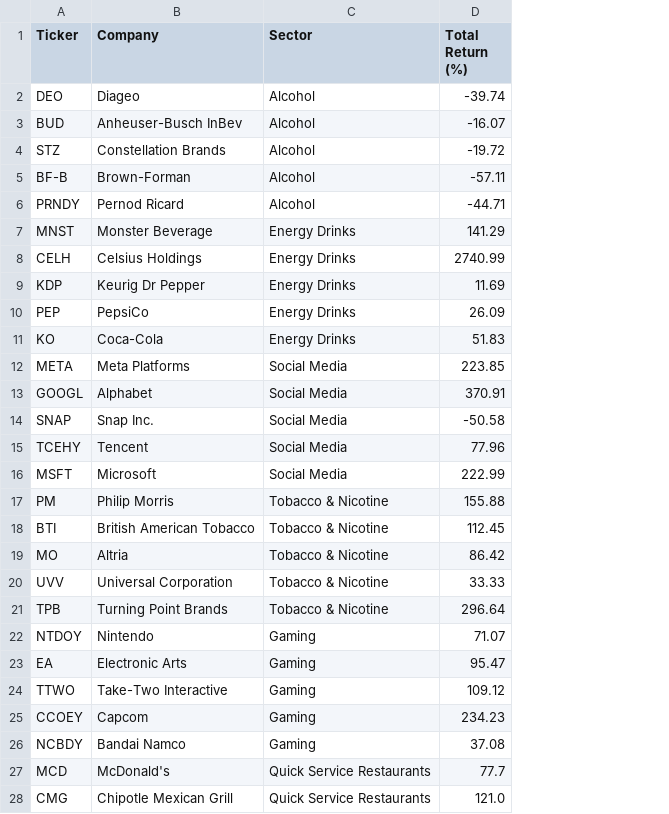
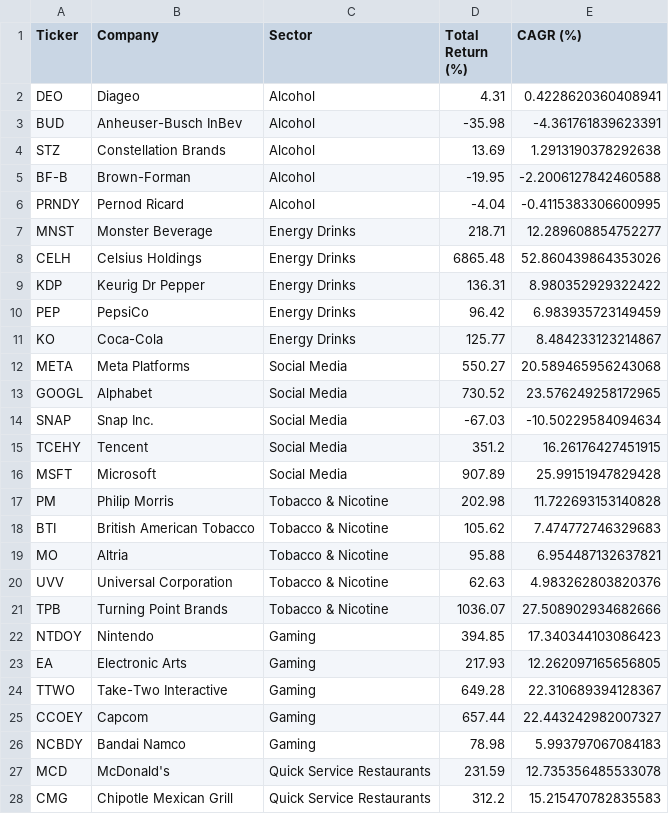
Before and after one commit to XCODESSS/sin_stoks, a CSV file: data/total_returns.csv, drawn as a sheet; only a part is shown; the diff covers the shown part only; the diff names each change by its address in the sheet, - before the commit and + after, or states it on an @@ line.

Commit message:
Update total returns data and calculations for CAGR
- Modified total_returns.csv to include CAGR values alongside Total Return (%).
- Adjusted the date range in main.py to start from 2016 instead of 2020.
- Enhanced CAGR calculation logic in main.py to compute and display CAGR for individual companies and the S&P 500.
- Updated output formatting to include CAGR in the summary print statements.

```diff
--- a/data/total_returns.csv
+++ b/data/total_returns.csv
+column E (CAGR (%)), rows 2-28: 0.4228620360408941 | -4.361761839623391 | 1.2913190378292638 | -2.2006127842460588 | -0.4115383306600995 | 12.289608854752277 | 52.860439864353026 | 8.980352929322422 | 6.983935723149459 | 8.484233123214867 | 20.589465956243068 | 23.576249258172965 | -10.50229584094634 | 16.26176427451915 | 25.99151947829428 | 11.722693153140828 | 7.474772746329683 | 6.954487132637821 | 4.983262803820376 | 27.508902934682666 | 17.340344103086423 | 12.262097165656805 | 22.310689394128367 | 22.443242982007327 | 5.993797067084183 | 12.735356485533078 | 15.215470782835583
-D2 (Total Return (%)): -39.74
+D2 (Total Return (%)): 4.31
-D3 (Total Return (%)): -16.07
+D3 (Total Return (%)): -35.98
-D4 (Total Return (%)): -19.72
+D4 (Total Return (%)): 13.69
-D5 (Total Return (%)): -57.11
+D5 (Total Return (%)): -19.95
-D6 (Total Return (%)): -44.71
+D6 (Total Return (%)): -4.04
-D7 (Total Return (%)): 141.29
+D7 (Total Return (%)): 218.71
-D8 (Total Return (%)): 2740.99
+D8 (Total Return (%)): 6865.48
-D9 (Total Return (%)): 11.69
+D9 (Total Return (%)): 136.31
-D10 (Total Return (%)): 26.09
+D10 (Total Return (%)): 96.42
-D11 (Total Return (%)): 51.83
+D11 (Total Return (%)): 125.77
-D12 (Total Return (%)): 223.85
+D12 (Total Return (%)): 550.27
-D13 (Total Return (%)): 370.91
+D13 (Total Return (%)): 730.52
-D14 (Total Return (%)): -50.58
+D14 (Total Return (%)): -67.03
-D15 (Total Return (%)): 77.96
+D15 (Total Return (%)): 351.2
-D16 (Total Return (%)): 222.99
+D16 (Total Return (%)): 907.89
-D17 (Total Return (%)): 155.88
+D17 (Total Return (%)): 202.98
-D18 (Total Return (%)): 112.45
+D18 (Total Return (%)): 105.62
-D19 (Total Return (%)): 86.42
+D19 (Total Return (%)): 95.88
-D20 (Total Return (%)): 33.33
+D20 (Total Return (%)): 62.63
-D21 (Total Return (%)): 296.64
+D21 (Total Return (%)): 1036.07
-D22 (Total Return (%)): 71.07
+D22 (Total Return (%)): 394.85
-D23 (Total Return (%)): 95.47
+D23 (Total Return (%)): 217.93
-D24 (Total Return (%)): 109.12
+D24 (Total Return (%)): 649.28
-D25 (Total Return (%)): 234.23
+D25 (Total Return (%)): 657.44
-D26 (Total Return (%)): 37.08
+D26 (Total Return (%)): 78.98
-D27 (Total Return (%)): 77.7
+D27 (Total Return (%)): 231.59
-D28 (Total Return (%)): 121.0
+D28 (Total Return (%)): 312.2
```
Also changed, not shown: 5 edited cells elsewhere in this file, data/annual_returns.csv, data/monthly_returns.csv, 2 other files.
